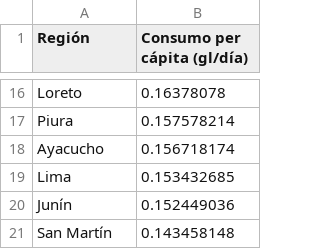
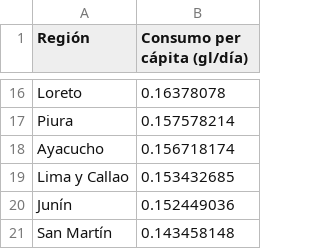
Before and after one commit to vfuentesc/Informes-IPE, a CSV file: 2023-11-05 Exoneraciones tributarias/IPE EC - Exoneraciones tributarias - G3.csv, drawn as a sheet; only a part is shown, gaps mark what is left out.

Commit message:
Add files via upload

```diff
--- a/2023-11-05 Exoneraciones tributarias/IPE EC - Exoneraciones tributarias - G3.csv
+++ b/2023-11-05 Exoneraciones tributarias/IPE EC - Exoneraciones tributarias - G3.csv
@@ -18,3 +18,3 @@ Piura,0.157578214
 Ayacucho,0.156718174
-Lima,0.153432685
+Lima y Callao,0.153432685
 Junín,0.152449036
```
